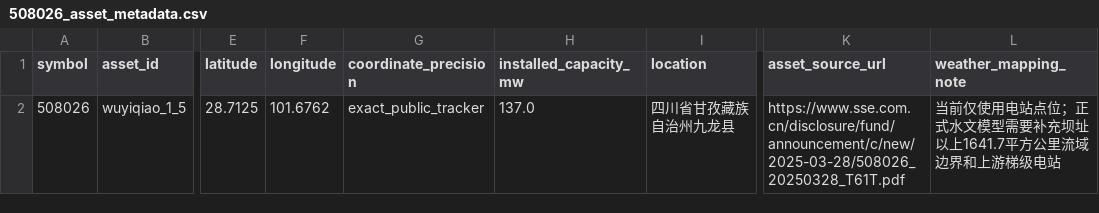
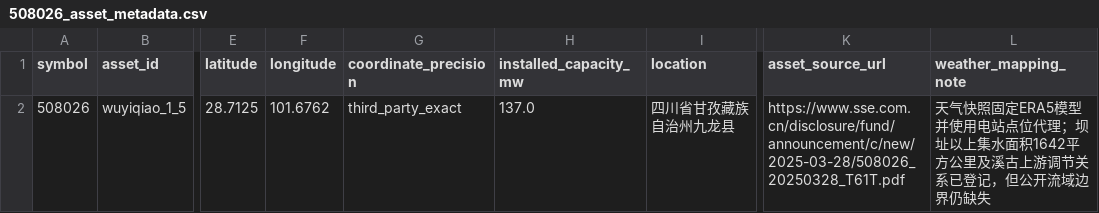
Before and after one commit to Neptunian-shushu/c-reit-quant, a CSV file: data/samples/508026_asset_metadata.csv, drawn as a sheet; only a part is shown, gaps mark what is left out; the diff names each change by its address in the sheet, - before the commit and + after, or states it on an @@ line.

```diff
--- a/data/samples/508026_asset_metadata.csv
+++ b/data/samples/508026_asset_metadata.csv
-G2 (coordinate_precision): exact_public_tracker
+G2 (coordinate_precision): third_party_exact
-L2 (weather_mapping_note): 当前仅使用电站点位；正式水文模型需要补充坝址以上1641.7平方公里流域边界和上游梯级电站
+L2 (weather_mapping_note): 天气快照固定ERA5模型并使用电站点位代理；坝址以上集水面积1642平方公里及溪古上游调节关系已登记，但公开流域边界仍缺失
```
Also changed, not shown: data/reference/metric_definitions.csv, data/samples/508026_source_documents.csv, 21 other files.
